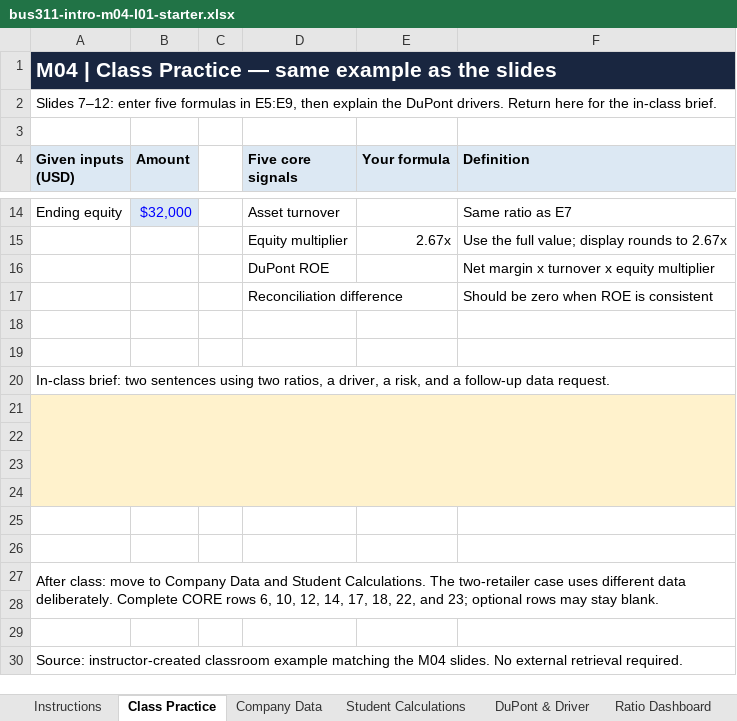
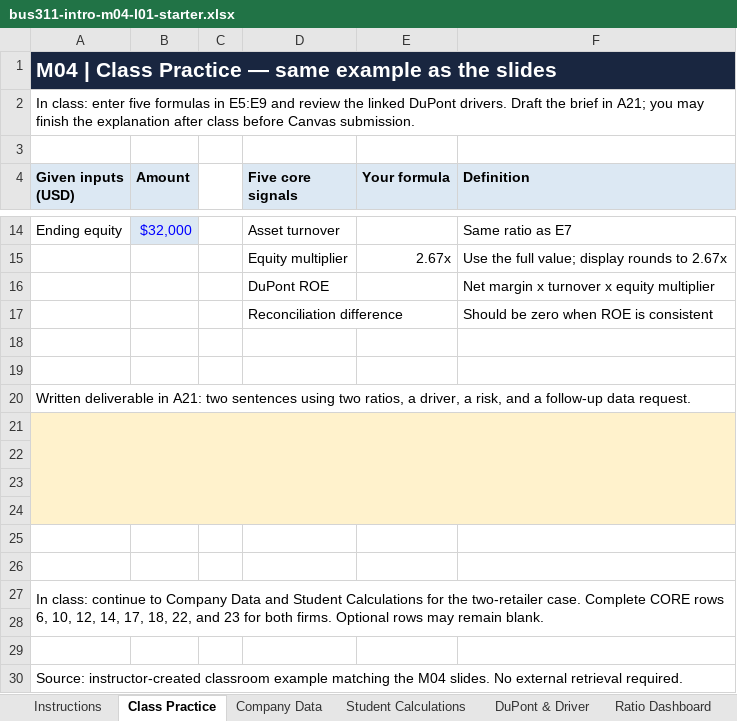
Before and after one commit to bevitts-design/BUS311-Corporate_Finance, an Excel workbook: 01-INTRO/M04/bus311-intro-m04-l01-starter.xlsx, sheet Class Practice, drawn as a sheet; only a part is shown, gaps mark what is left out; values as stored, in another font and other column widths than the file's, no borders; the diff names each change by its address in the sheet, - before the commit and + after, or states it on an @@ line.

```diff
--- a/01-INTRO/M04/bus311-intro-m04-l01-starter.xlsx (sheet Class Practice)
+++ b/01-INTRO/M04/bus311-intro-m04-l01-starter.xlsx (sheet Class Practice)
-A2 (Given inputs (USD)): Slides 7–12: enter five formulas in E5:E9, then explain the DuPont drivers. Return here for the in-class brief.
+A2 (Given inputs (USD)): In class: enter five formulas in E5:E9 and review the linked DuPont drivers. Draft the brief in A21; you may finish the explanation after class before Canvas submission.
-A20 (Given inputs (USD)): In-class brief: two sentences…
+A20 (Given inputs (USD)): Written deliverable in A21: two sentences…
-A27 (Given inputs (USD)): After class: move to Company Data and Student Calculations. The two-retailer case uses different data deliberately. Complete CORE rows 6, 10, 12, 14, 17, 18, 22, and 23; optional rows may stay blank.
+A27 (Given inputs (USD)): In class: continue to Company Data and Student Calculations for the two-retailer case. Complete CORE rows 6, 10, 12, 14, 17, 18, 22, and 23 for both firms. Optional rows may remain blank.
```
Also changed, not shown: sheet Instructions, sheet BUS311 Guide, sheet Student Calculations, 3 other files.
